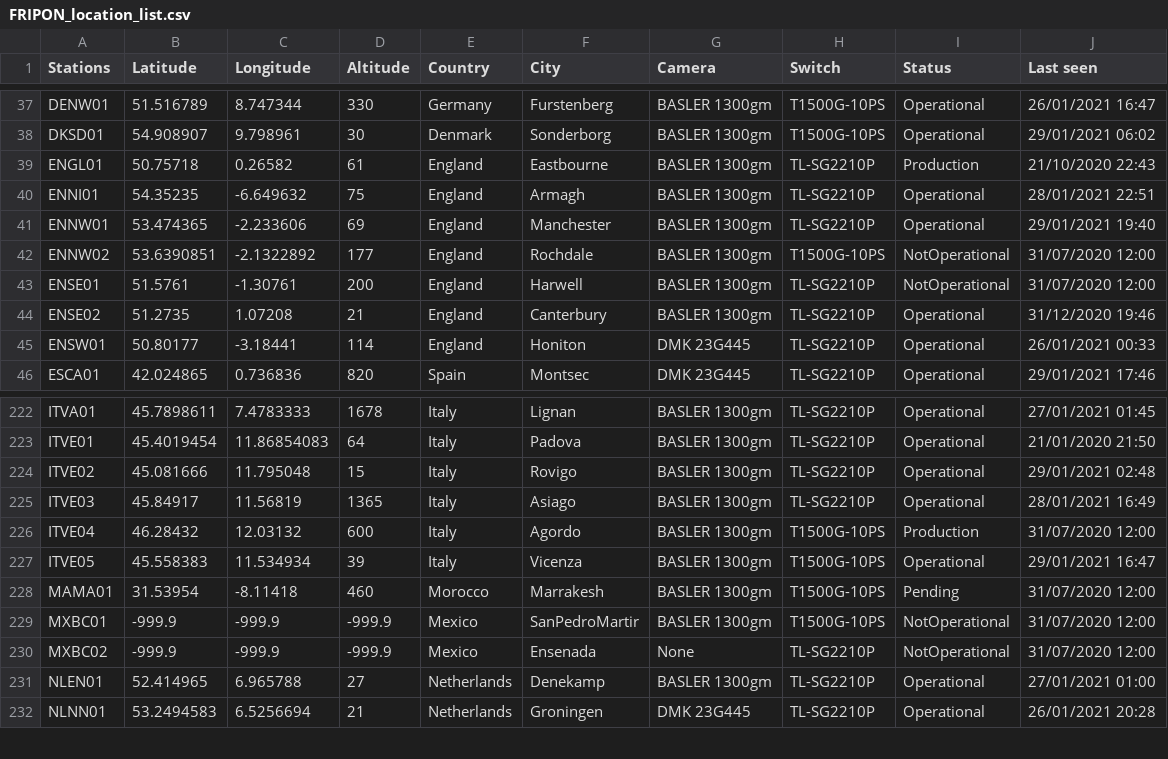
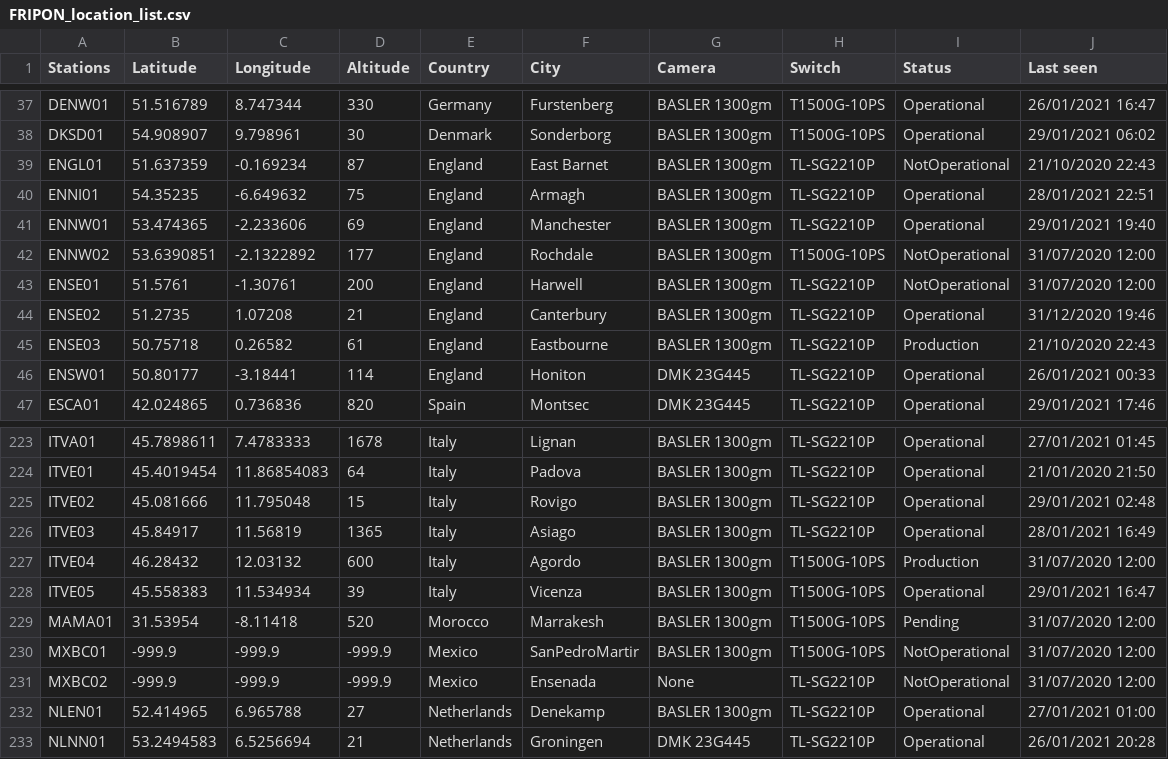
Before and after one commit to SCAMP99/SCAMP, a CSV file: FRIPON_location_list.csv, drawn as a sheet; only a part is shown, gaps mark what is left out.

Commit message:
Add files via upload

```diff
--- a/FRIPON_location_list.csv
+++ b/FRIPON_location_list.csv
@@ -38,3 +38,3 @@ DENW01,51.516789,8.747344,330,Germany,Furstenberg,BASLER 1300gm,T1500G-10PS,Oper
 DKSD01,54.908907,9.798961,30,Denmark,Sonderborg,BASLER 1300gm,T1500G-10PS,Operational,29/01/2021 06:02
-ENGL01,50.75718,0.26582,61,England,Eastbourne,BASLER 1300gm,TL-SG2210P,Production,21/10/2020 22:43
+ENGL01,51.637359,-0.169234,87,England,East Barnet,BASLER 1300gm,TL-SG2210P,NotOperational,21/10/2020 22:43
 ENNI01,54.35235,-6.649632,75,England,Armagh,BASLER 1300gm,TL-SG2210P,Operational,28/01/2021 22:51
@@ -44,2 +44,3 @@ ENSE01,51.5761,-1.30761,200,England,Harwell,BASLER 1300gm,TL-SG2210P,NotOperatio
 ENSE02,51.2735,1.07208,21,England,Canterbury,BASLER 1300gm,TL-SG2210P,Operational,31/12/2020 19:46
+ENSE03,50.75718,0.26582,61,England,Eastbourne,BASLER 1300gm,TL-SG2210P,Production,21/10/2020 22:43
 ENSW01,50.80177,-3.18441,114,England,Honiton,DMK 23G445,TL-SG2210P,Operational,26/01/2021 00:33
@@ -227,3 +228,3 @@ ITVE04,46.28432,12.03132,600,Italy,Agordo,BASLER 1300gm,T1500G-10PS,Production,3
 ITVE05,45.558383,11.534934,39,Italy,Vicenza,BASLER 1300gm,T1500G-10PS,Operational,29/01/2021 16:47
-MAMA01,31.53954,-8.11418,460,Morocco,Marrakesh,BASLER 1300gm,T1500G-10PS,Pending,31/07/2020 12:00
+MAMA01,31.53954,-8.11418,520,Morocco,Marrakesh,BASLER 1300gm,T1500G-10PS,Pending,31/07/2020 12:00
 MXBC01,-999.9,-999.9,-999.9,Mexico,SanPedroMartir,BASLER 1300gm,T1500G-10PS,NotOperational,31/07/2020 12:00
```
